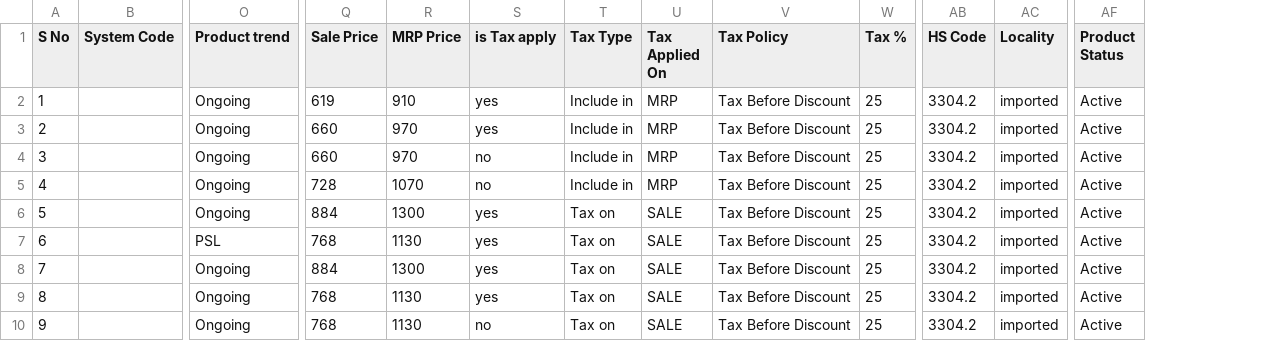
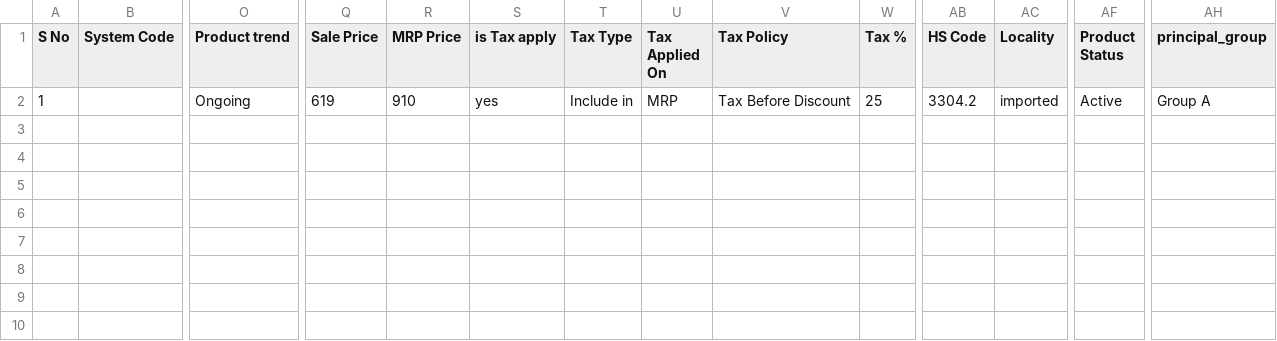
Before and after one commit to Abdul-Maroof-Yousfani/brands_cloud, a CSV file: public/product_uploader_example.csv, drawn as a sheet; only a part is shown, gaps mark what is left out; removed rows and columns are numbered as before the commit, all else as after; rows hold the shown columns only; the diff names each change by its address in the sheet, - before the commit and + after, or states it on an @@ line.

Commit message:
product impoter added principal_group column last add

```diff
--- a/public/product_uploader_example.csv
+++ b/public/product_uploader_example.csv
+column AH (principal_group), row 2: Group A
-row 3: 2 |  | Ongoing | 660 | 970 | yes | Include in | MRP | Tax Before Discount | 25 | 3304.2 | imported | Active
-row 4: 3 |  | Ongoing | 660 | 970 | no | Include in | MRP | Tax Before Discount | 25 | 3304.2 | imported | Active
-row 5: 4 |  | Ongoing | 728 | 1070 | no | Include in | MRP | Tax Before Discount | 25 | 3304.2 | imported | Active
-row 6: 5 |  | Ongoing | 884 | 1300 | yes | Tax on | SALE | Tax Before Discount | 25 | 3304.2 | imported | Active
-row 7: 6 |  | PSL | 768 | 1130 | yes | Tax on | SALE | Tax Before Discount | 25 | 3304.2 | imported | Active
-row 8: 7 |  | Ongoing | 884 | 1300 | yes | Tax on | SALE | Tax Before Discount | 25 | 3304.2 | imported | Active
-row 9: 8 |  | Ongoing | 768 | 1130 | yes | Tax on | SALE | Tax Before Discount | 25 | 3304.2 | imported | Active
-row 10: 9 |  | Ongoing | 768 | 1130 | no | Tax on | SALE | Tax Before Discount | 25 | 3304.2 | imported | Active
```
Also changed, not shown: 2 other files.
